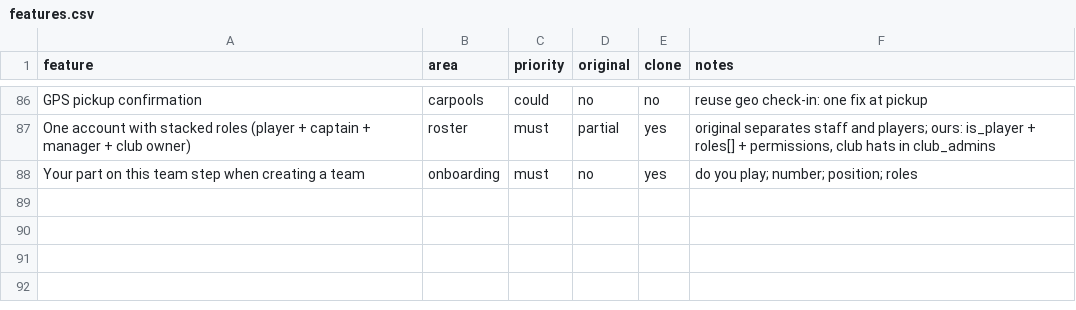
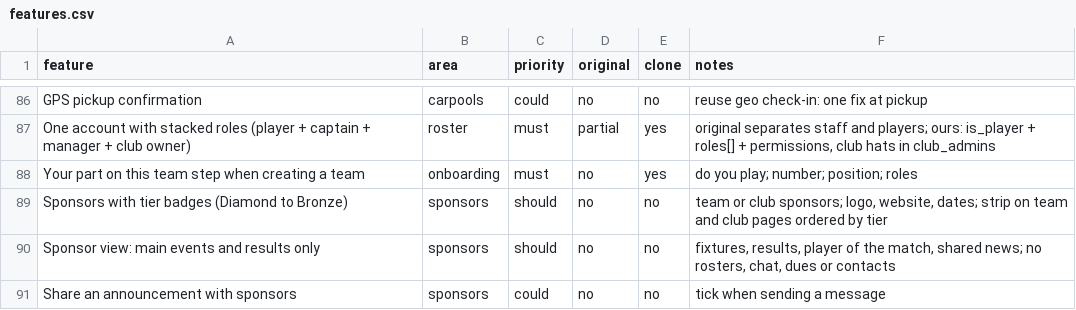
Before and after one commit to jinithemd/team-app, a CSV file: replica/features.csv, drawn as a sheet; only a part is shown, gaps mark what is left out; the diff names each change by its address in the sheet, - before the commit and + after, or states it on an @@ line.

```diff
--- a/replica/features.csv
+++ b/replica/features.csv
+row 89: Sponsors with tier badges (Diamond to Bronze) | sponsors | should | no | no | team or club sponsors; logo, website, dates; strip on team and club pages ordered by tier
+row 90: Sponsor view: main events and results only | sponsors | should | no | no | fixtures, results, player of the match, shared news; no rosters, chat, dues or contacts
+row 91: Share an announcement with sponsors | sponsors | could | no | no | tick when sending a message
```
Also changed, not shown: 4 other files.
